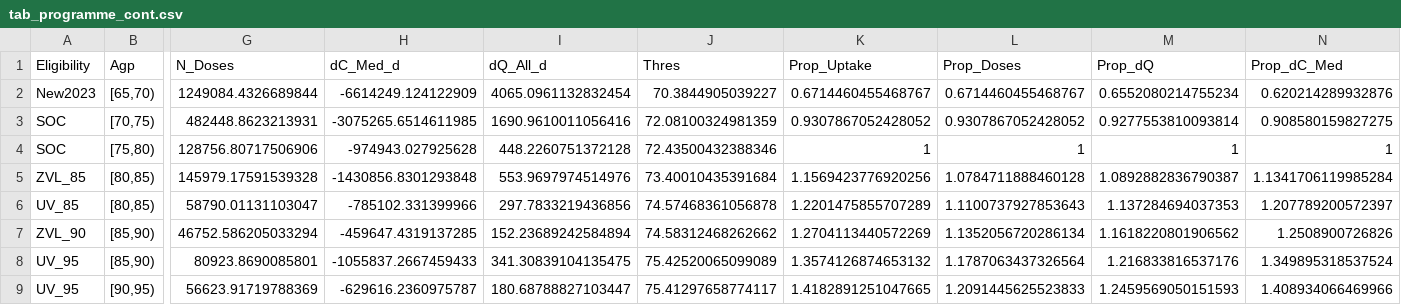
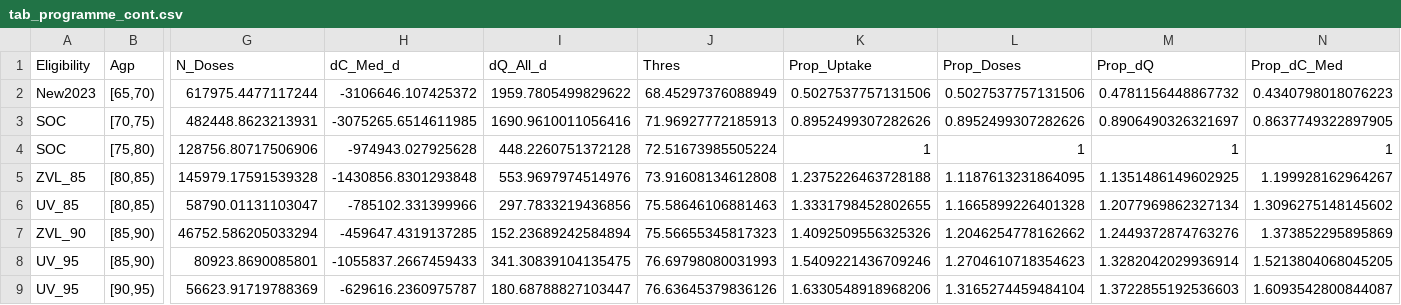
Before and after one commit to TimeWz667/HPRU_Shingrix, a CSV file: docs/tabs/tab_programme_cont.csv, drawn as a sheet; only a part is shown, gaps mark what is left out; removed rows and columns are numbered as before the commit, all else as after; rows hold the shown columns only; the diff names each change by its address in the sheet, - before the commit and + after, or states it on an @@ line.

```diff
--- a/docs/tabs/tab_programme_cont.csv
+++ b/docs/tabs/tab_programme_cont.csv
-row 2: New2023 | [65,70) | 1249084.4326689844 | -6614249.124122909 | 4065.0961132832454 | 70.3844905039227 | 0.6714460455468767 | 0.6714460455468767 | 0.6552080214755234 | 0.620214289932876
+row 2: New2023 | [65,70) | 617975.4477117244 | -3106646.107425372 | 1959.7805499829622 | 68.45297376088949 | 0.5027537757131506 | 0.5027537757131506 | 0.4781156448867732 | 0.4340798018076223
-J3 (Thres): 72.08100324981359
+J3 (Thres): 71.96927772185913
-K3 (Prop_Uptake): 0.9307867052428052
+K3 (Prop_Uptake): 0.8952499307282626
-L3 (Prop_Doses): 0.9307867052428052
+L3 (Prop_Doses): 0.8952499307282626
-M3 (Prop_dQ): 0.9277553810093814
+M3 (Prop_dQ): 0.8906490326321697
-N3 (Prop_dC_Med): 0.908580159827275
+N3 (Prop_dC_Med): 0.8637749322897905
-J4 (Thres): 72.43500432388346
+J4 (Thres): 72.51673985505224
-J5 (Thres): 73.40010435391684
+J5 (Thres): 73.91608134612808
-K5 (Prop_Uptake): 1.1569423776920256
+K5 (Prop_Uptake): 1.2375226463728188
-L5 (Prop_Doses): 1.0784711888460128
+L5 (Prop_Doses): 1.1187613231864095
-M5 (Prop_dQ): 1.0892882836790387
+M5 (Prop_dQ): 1.1351486149602925
-N5 (Prop_dC_Med): 1.1341706119985284
+N5 (Prop_dC_Med): 1.199928162964267
-J6 (Thres): 74.57468361056878
+J6 (Thres): 75.58646106881463
-K6 (Prop_Uptake): 1.2201475855707289
+K6 (Prop_Uptake): 1.3331798452802655
-L6 (Prop_Doses): 1.1100737927853643
+L6 (Prop_Doses): 1.1665899226401328
-M6 (Prop_dQ): 1.137284694037353
+M6 (Prop_dQ): 1.2077969862327134
-N6 (Prop_dC_Med): 1.207789200572397
+N6 (Prop_dC_Med): 1.3096275148145602
-J7 (Thres): 74.58312468262662
+J7 (Thres): 75.56655345817323
-K7 (Prop_Uptake): 1.2704113440572269
+K7 (Prop_Uptake): 1.4092509556325326
-L7 (Prop_Doses): 1.1352056720286134
+L7 (Prop_Doses): 1.2046254778162662
-M7 (Prop_dQ): 1.1618220801906562
+M7 (Prop_dQ): 1.2449372874763276
-N7 (Prop_dC_Med): 1.2508900726826
+N7 (Prop_dC_Med): 1.373852295895869
-J8 (Thres): 75.42520065099089
+J8 (Thres): 76.69798080031993
-K8 (Prop_Uptake): 1.3574126874653132
+K8 (Prop_Uptake): 1.5409221436709246
-L8 (Prop_Doses): 1.1787063437326564
+L8 (Prop_Doses): 1.2704610718354623
-M8 (Prop_dQ): 1.216833816537176
+M8 (Prop_dQ): 1.3282042029936914
-N8 (Prop_dC_Med): 1.349895318537524
+N8 (Prop_dC_Med): 1.5213804068045205
-J9 (Thres): 75.41297658774117
+J9 (Thres): 76.63645379836126
-K9 (Prop_Uptake): 1.4182891251047665
+K9 (Prop_Uptake): 1.6330548918968206
-L9 (Prop_Doses): 1.2091445625523833
+L9 (Prop_Doses): 1.3165274459484104
-M9 (Prop_dQ): 1.2459569050151593
+M9 (Prop_dQ): 1.3722855192536603
-N9 (Prop_dC_Med): 1.408934066469966
+N9 (Prop_dC_Med): 1.6093542800844087
```
Also changed, not shown: docs/tabs/tab_programme_call80.csv, docs/tabs/tab_programme_call80_cont.csv, 1 other file.
